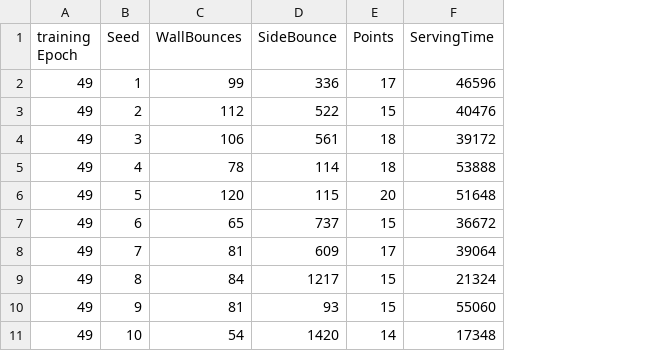
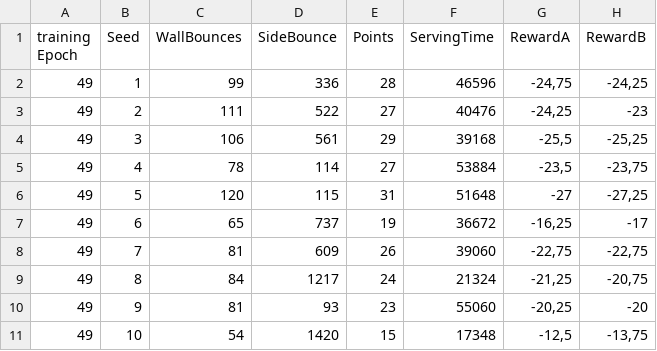
Before and after one commit to DorianKodelja/DeepMind-Atari-Deep-Q-Learner-2Player, a CSV file: plots/Pong2Player075.csv, drawn as a sheet; the diff names each change by its address in the sheet, - before the commit and + after, or states it on an @@ line.

```diff
--- a/plots/Pong2Player075.csv
+++ b/plots/Pong2Player075.csv
+column G (RewardA), rows 2-11: -24,75 | -24,25 | -25,5 | -23,5 | -27 | -16,25 | -22,75 | -21,25 | -20,25 | -12,5
+column H (RewardB), rows 2-11: -24,25 | -23 | -25,25 | -23,75 | -27,25 | -17 | -22,75 | -20,75 | -20 | -13,75
-E2 (Points): 17
+E2 (Points): 28
-C3 (WallBounces): 112
+C3 (WallBounces): 111
-E3 (Points): 15
+E3 (Points): 27
-E4 (Points): 18
+E4 (Points): 29
-F4 (ServingTime): 39172
+F4 (ServingTime): 39168
-E5 (Points): 18
+E5 (Points): 27
-F5 (ServingTime): 53888
+F5 (ServingTime): 53884
-E6 (Points): 20
+E6 (Points): 31
-E7 (Points): 15
+E7 (Points): 19
-E8 (Points): 17
+E8 (Points): 26
-F8 (ServingTime): 39064
+F8 (ServingTime): 39060
-E9 (Points): 15
+E9 (Points): 24
-E10 (Points): 15
+E10 (Points): 23
-E11 (Points): 14
+E11 (Points): 15
```
Also changed, not shown: plots/Pong2Player0.csv, plots/Pong2Player025.csv, 8 other files.
